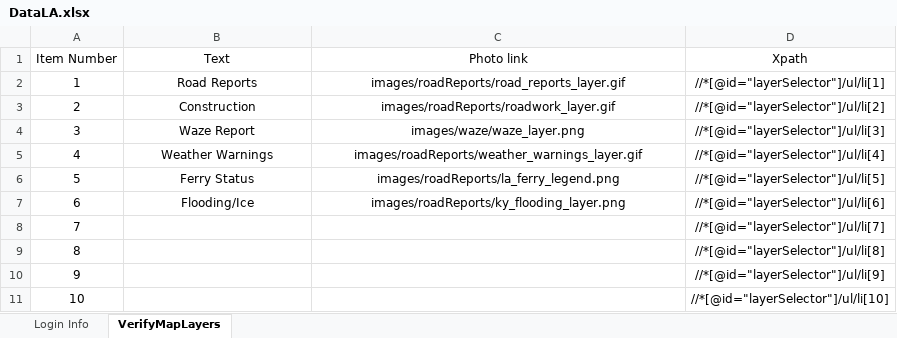
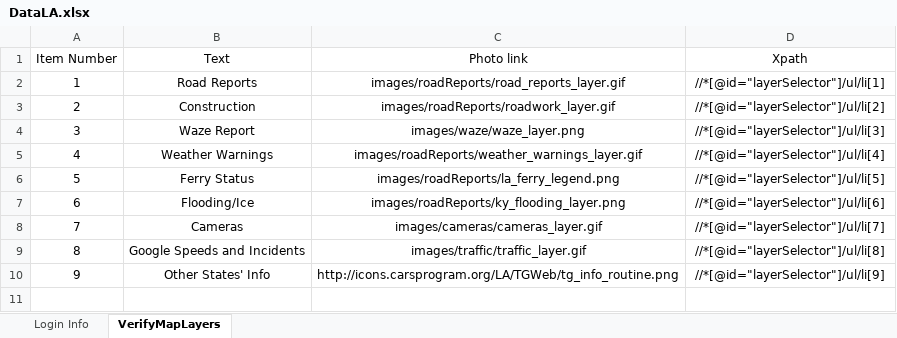
Before and after one commit to RyanJKavanaugh/AmazonLA, an Excel workbook: DataLA.xlsx, sheet VerifyMapLayers, drawn as a sheet; values as stored, in another font and other column widths than the file's, no borders; the diff names each change by its address in the sheet, - before the commit and + after, or states it on an @@ line.

```diff
--- a/DataLA.xlsx (sheet VerifyMapLayers)
+++ b/DataLA.xlsx (sheet VerifyMapLayers)
-B8 (Text): (empty)
+B8 (Text): Cameras
-C8 (Photo link): (empty)
+C8 (Photo link): images/cameras/cameras_layer.gif
-B9 (Text): (empty)
+B9 (Text): Google Speeds and Incidents
-C9 (Photo link): (empty)
+C9 (Photo link): images/traffic/traffic_layer.gif
-B10 (Text): (empty)
+B10 (Text): Other States' Info
-C10 (Photo link): (empty)
+C10 (Photo link): http://icons.carsprogram.org/LA/TGWeb/tg_info_routine.png
-row 11: 10 |  |  | //*[@id="layerSelector"]/ul/li[10]
```
Also changed, not shown: sheet Login Info, 9 other files.
